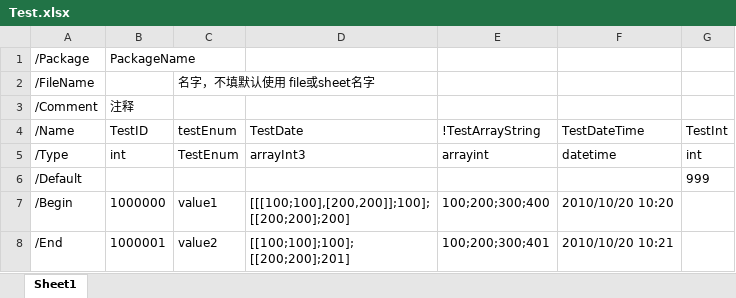
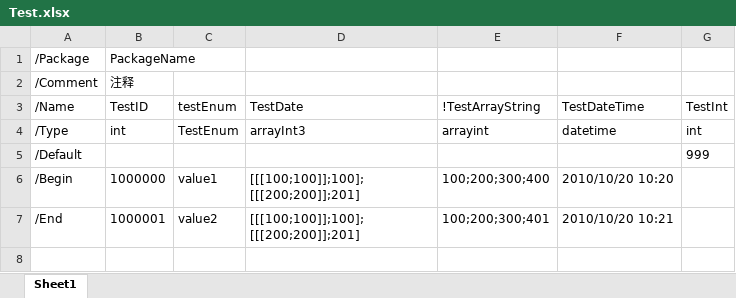
Before and after one commit to qingfeng346/ScorpioConversion, an Excel workbook: Sample/Excel/Test.xlsx, sheet Sheet1, drawn as a sheet; values as stored, in another font and other column widths than the file's, no borders; removed rows and columns are numbered as before the commit, all else as after; ↵ is a line break in a cell; the diff names each change by its address in the sheet, - before the commit and + after, or states it on an @@ line.

```diff
--- a/Sample/Excel/Test.xlsx (sheet Sheet1)
+++ b/Sample/Excel/Test.xlsx (sheet Sheet1)
-row 2: /FileName |  | 名字，不填默认使用 file或sheet名字
-D6 (TestDate): [[[100;100],[200,200]];100]; ↵ [[200;200];200]
+D6 (TestDate): [[[100;100]];100]; ↵ [[[200;200]];201]
-D7 (TestDate): [[100;100];100]; ↵ [[200;200];201]
+D7 (TestDate): [[[100;100]];100]; ↵ [[[200;200]];201]
```
Also changed, not shown: 34 other files.
